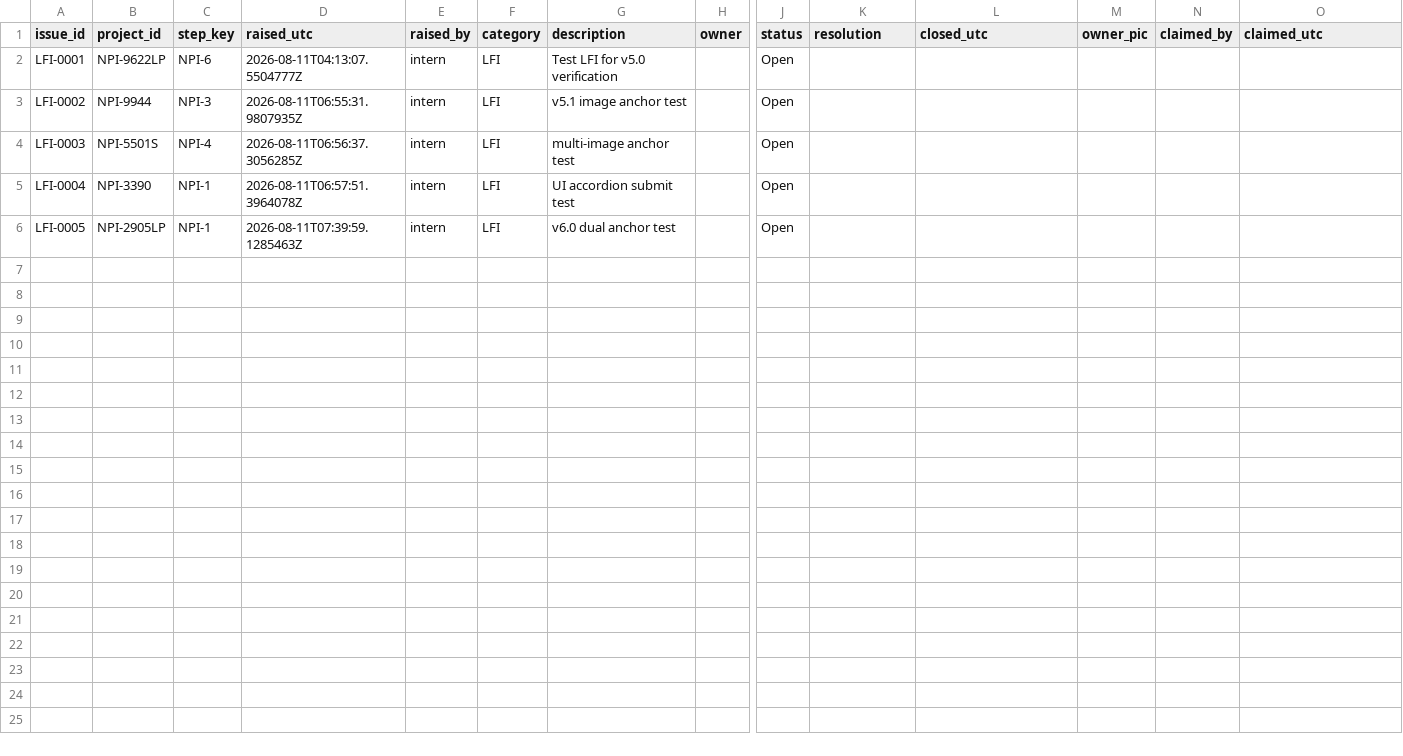
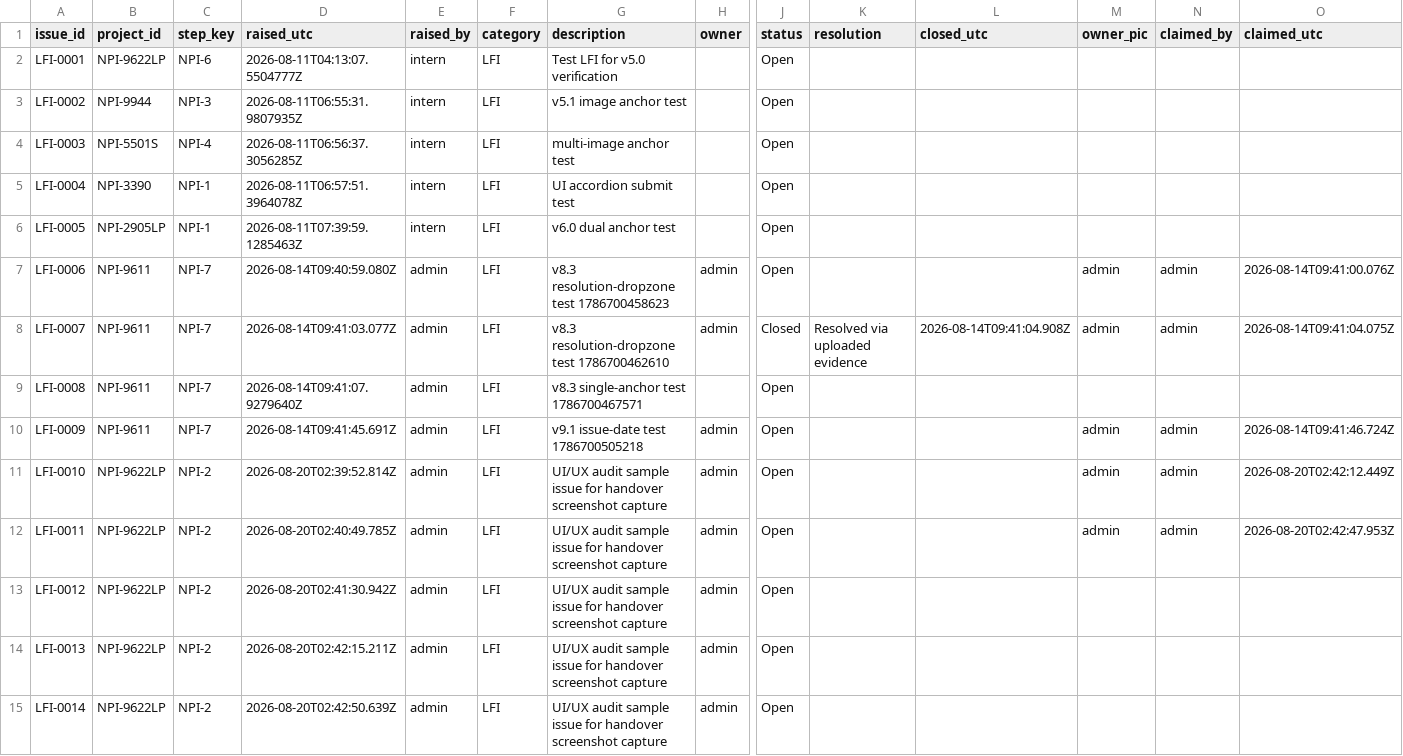
Before and after one commit to nguyenhoang88502/WVN_Stage_Gate_Command_Center, a CSV file: system/tracking/lb_issues.csv, drawn as a sheet; only a part is shown, gaps mark what is left out; rows hold the shown columns only; the diff names each change by its address in the sheet, - before the commit and + after, or states it on an @@ line.

```diff
--- a/system/tracking/lb_issues.csv
+++ b/system/tracking/lb_issues.csv
+row 7: LFI-0006 | NPI-9611 | NPI-7 | 2026-08-14T09:40:59.080Z | admin | LFI | v8.3 resolution-dropzone test 1786700458623 | admin | Open |  |  | admin | admin | 2026-08-14T09:41:00.076Z
+row 8: LFI-0007 | NPI-9611 | NPI-7 | 2026-08-14T09:41:03.077Z | admin | LFI | v8.3 resolution-dropzone test 1786700462610 | admin | Closed | Resolved via uploaded evidence | 2026-08-14T09:41:04.908Z | admin | admin | 2026-08-14T09:41:04.075Z
+row 9: LFI-0008 | NPI-9611 | NPI-7 | 2026-08-14T09:41:07.9279640Z | admin | LFI | v8.3 single-anchor test 1786700467571 |  | Open
+row 10: LFI-0009 | NPI-9611 | NPI-7 | 2026-08-14T09:41:45.691Z | admin | LFI | v9.1 issue-date test 1786700505218 | admin | Open |  |  | admin | admin | 2026-08-14T09:41:46.724Z
+row 11: LFI-0010 | NPI-9622LP | NPI-2 | 2026-08-20T02:39:52.814Z | admin | LFI | UI/UX audit sample issue for handover screenshot capture | admin | Open |  |  | admin | admin | 2026-08-20T02:42:12.449Z
+row 12: LFI-0011 | NPI-9622LP | NPI-2 | 2026-08-20T02:40:49.785Z | admin | LFI | UI/UX audit sample issue for handover screenshot capture | admin | Open |  |  | admin | admin | 2026-08-20T02:42:47.953Z
+row 13: LFI-0012 | NPI-9622LP | NPI-2 | 2026-08-20T02:41:30.942Z | admin | LFI | UI/UX audit sample issue for handover screenshot capture | admin | Open
+row 14: LFI-0013 | NPI-9622LP | NPI-2 | 2026-08-20T02:42:15.211Z | admin | LFI | UI/UX audit sample issue for handover screenshot capture | admin | Open
+row 15: LFI-0014 | NPI-9622LP | NPI-2 | 2026-08-20T02:42:50.639Z | admin | LFI | UI/UX audit sample issue for handover screenshot capture | admin | Open
```
Also changed, not shown: system/tracking/lb_approvals.csv, system/tracking/lb_audit.csv, 17 other files.
